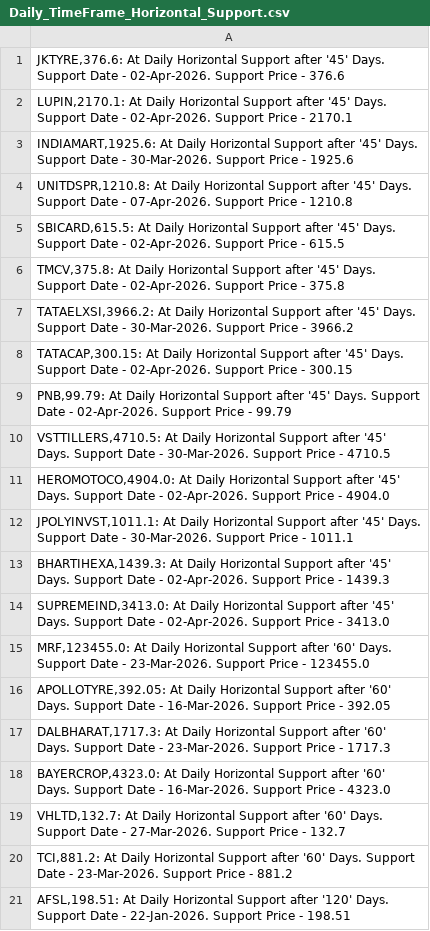
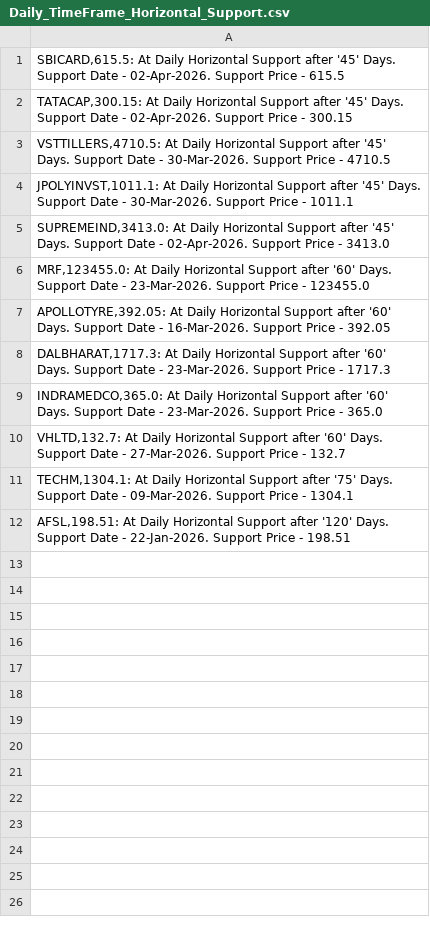
Before and after one commit to vibats/Daily_Notification_Data, a CSV file: Email_Notification_Data/Daily_TimeFrame_Horizontal_Support.csv, drawn as a sheet.

```diff
--- a/Email_Notification_Data/Daily_TimeFrame_Horizontal_Support.csv
+++ b/Email_Notification_Data/Daily_TimeFrame_Horizontal_Support.csv
@@ -1,14 +1,5 @@
-"JKTYRE,376.6: At Daily Horizontal Support after '45' Days. Support Date - 02-Apr-2026. Support Price - 376.6"
-"LUPIN,2170.1: At Daily Horizontal Support after '45' Days. Support Date - 02-Apr-2026. Support Price - 2170.1"
-"INDIAMART,1925.6: At Daily Horizontal Support after '45' Days. Support Date - 30-Mar-2026. Support Price - 1925.6"
-"UNITDSPR,1210.8: At Daily Horizontal Support after '45' Days. Support Date - 07-Apr-2026. Support Price - 1210.8"
 "SBICARD,615.5: At Daily Horizontal Support after '45' Days. Support Date - 02-Apr-2026. Support Price - 615.5"
-"TMCV,375.8: At Daily Horizontal Support after '45' Days. Support Date - 02-Apr-2026. Support Price - 375.8"
-"TATAELXSI,3966.2: At Daily Horizontal Support after '45' Days. Support Date - 30-Mar-2026. Support Price - 3966.2"
 "TATACAP,300.15: At Daily Horizontal Support after '45' Days. Support Date - 02-Apr-2026. Support Price - 300.15"
-"PNB,99.79: At Daily Horizontal Support after '45' Days. Support Date - 02-Apr-2026. Support Price - 99.79"
 "VSTTILLERS,4710.5: At Daily Horizontal Support after '45' Days. Support Date - 30-Mar-2026. Support Price - 4710.5"
-"HEROMOTOCO,4904.0: At Daily Horizontal Support after '45' Days. Support Date - 02-Apr-2026. Support Price - 4904.0"
 "JPOLYINVST,1011.1: At Daily Horizontal Support after '45' Days. Support Date - 30-Mar-2026. Support Price - 1011.1"
-"BHARTIHEXA,1439.3: At Daily Horizontal Support after '45' Days. Support Date - 02-Apr-2026. Support Price - 1439.3"
 "SUPREMEIND,3413.0: At Daily Horizontal Support after '45' Days. Support Date - 02-Apr-2026. Support Price - 3413.0"
@@ -17,5 +8,5 @@
 "DALBHARAT,1717.3: At Daily Horizontal Support after '60' Days. Support Date - 23-Mar-2026. Support Price - 1717.3"
-"BAYERCROP,4323.0: At Daily Horizontal Support after '60' Days. Support Date - 16-Mar-2026. Support Price - 4323.0"
+"INDRAMEDCO,365.0: At Daily Horizontal Support after '60' Days. Support Date - 23-Mar-2026. Support Price - 365.0"
 "VHLTD,132.7: At Daily Horizontal Support after '60' Days. Support Date - 27-Mar-2026. Support Price - 132.7"
-"TCI,881.2: At Daily Horizontal Support after '60' Days. Support Date - 23-Mar-2026. Support Price - 881.2"
+"TECHM,1304.1: At Daily Horizontal Support after '75' Days. Support Date - 09-Mar-2026. Support Price - 1304.1"
 "AFSL,198.51: At Daily Horizontal Support after '120' Days. Support Date - 22-Jan-2026. Support Price - 198.51"
```
Also changed, not shown: Email_Notification_Data/Daily_TimeFrame_Horizontal_Support_30_Days.csv, Email_Notification_Data/Daily_Timeframe_Breakout_Retest_Personal.csv.
